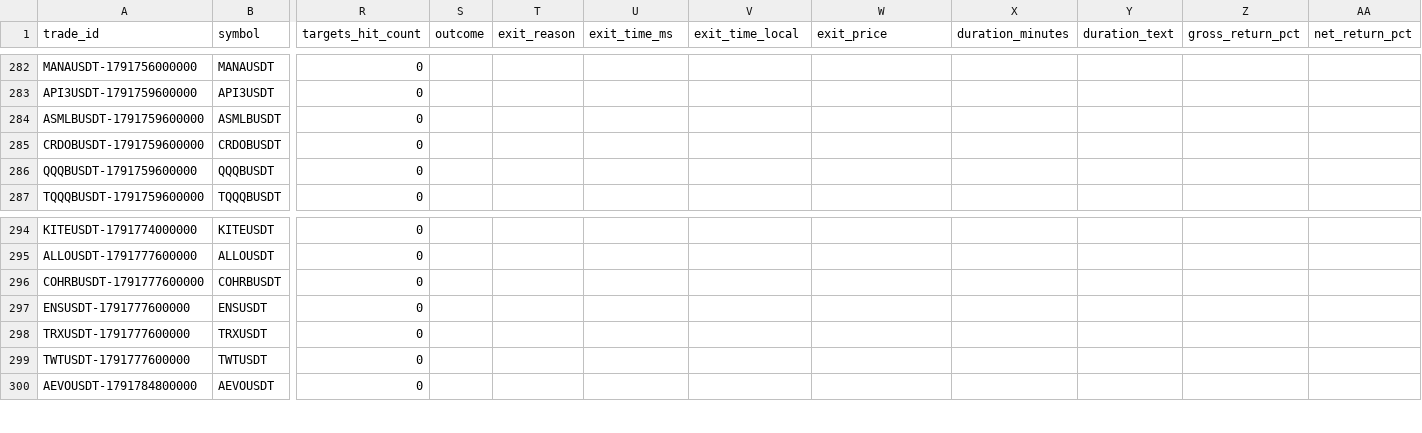
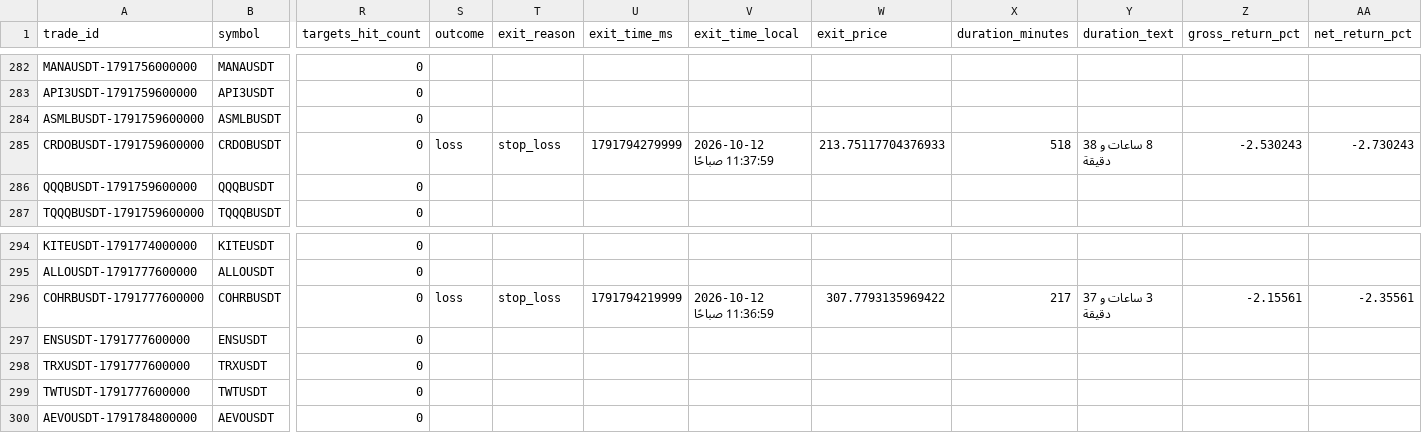
Before and after one commit to turky4500/binance-spot-usdt-signal-bot, a CSV file: data/trades_log.csv, drawn as a sheet; only a part is shown, gaps mark what is left out; the diff names each change by its address in the sheet, - before the commit and + after, or states it on an @@ line.

```diff
--- a/data/trades_log.csv
+++ b/data/trades_log.csv
-S285 (outcome): (empty)
+S285 (outcome): loss
-T285 (exit_reason): (empty)
+T285 (exit_reason): stop_loss
-U285 (exit_time_ms): (empty)
+U285 (exit_time_ms): 1791794279999
-V285 (exit_time_local): (empty)
+V285 (exit_time_local): 2026-10-12 11:37:59 صباحًا
-W285 (exit_price): (empty)
+W285 (exit_price): 213.75117704376933
-X285 (duration_minutes): (empty)
+X285 (duration_minutes): 518
-Y285 (duration_text): (empty)
+Y285 (duration_text): 8 ساعات و 38 دقيقة
-Z285 (gross_return_pct): (empty)
+Z285 (gross_return_pct): -2.530243
-AA285 (net_return_pct): (empty)
+AA285 (net_return_pct): -2.730243
-S296 (outcome): (empty)
+S296 (outcome): loss
-T296 (exit_reason): (empty)
+T296 (exit_reason): stop_loss
-U296 (exit_time_ms): (empty)
+U296 (exit_time_ms): 1791794219999
-V296 (exit_time_local): (empty)
+V296 (exit_time_local): 2026-10-12 11:36:59 صباحًا
-W296 (exit_price): (empty)
+W296 (exit_price): 307.7793135969422
-X296 (duration_minutes): (empty)
+X296 (duration_minutes): 217
-Y296 (duration_text): (empty)
+Y296 (duration_text): 3 ساعات و 37 دقيقة
-Z296 (gross_return_pct): (empty)
+Z296 (gross_return_pct): -2.15561
-AA296 (net_return_pct): (empty)
+AA296 (net_return_pct): -2.35561
```
Also changed, not shown: 1 other file.
